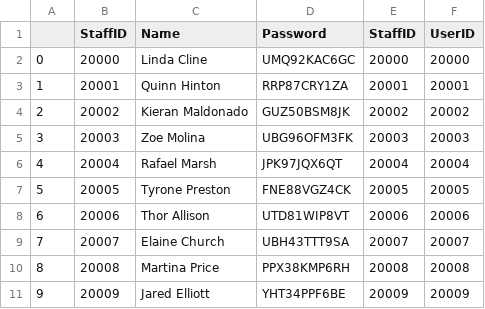
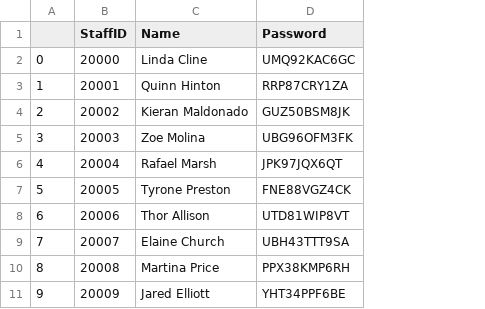
Before and after one commit to ncunsoy/Library-App, a CSV file: database/data_prepreation/Tables/staffs.csv, drawn as a sheet; the diff names each change by its address in the sheet, - before the commit and + after, or states it on an @@ line.

Commit message:
staff table and db are changed

```diff
--- a/database/data_prepreation/Tables/staffs.csv
+++ b/database/data_prepreation/Tables/staffs.csv
-column E (StaffID), rows 2-11: 20000 | 20001 | 20002 | 20003 | 20004 | 20005 | 20006 | 20007 | 20008 | 20009
-column F (UserID), rows 2-11: 20000 | 20001 | 20002 | 20003 | 20004 | 20005 | 20006 | 20007 | 20008 | 20009
```
Also changed, not shown: 2 other files.
